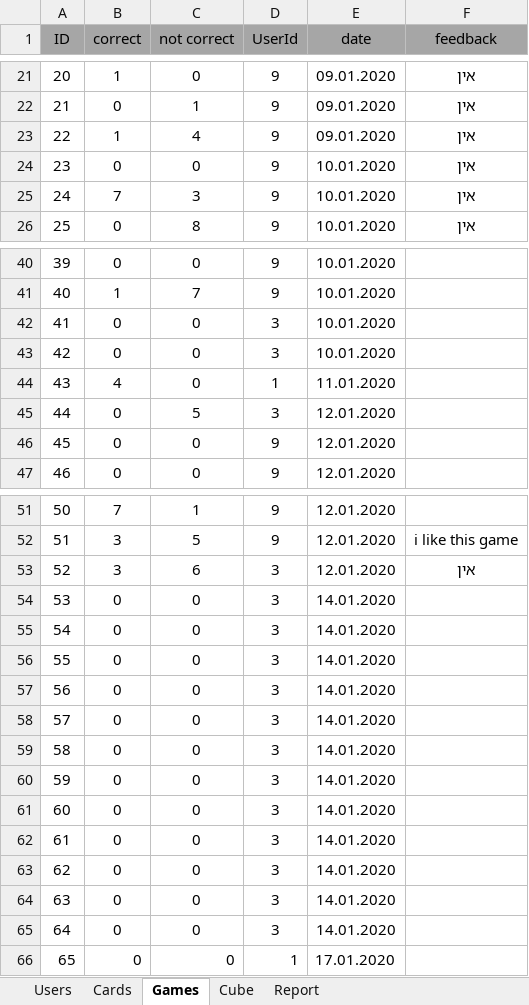
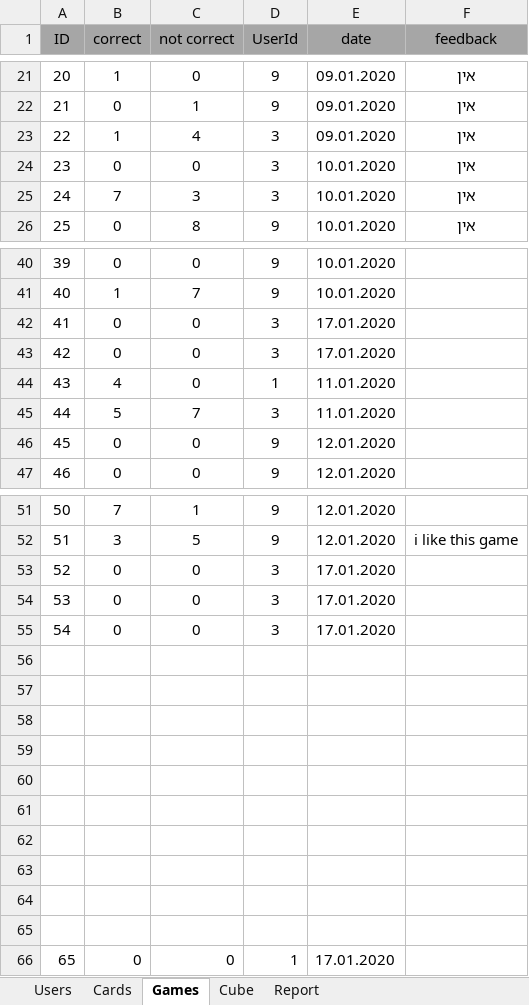
Before and after one commit to evghega/Collind, an Excel workbook: gameSQL.xlsx, sheet Games, drawn as a sheet; only a part is shown, gaps mark what is left out; values as stored, in another font and other column widths than the file's, no borders; the diff covers the shown part only; the diff names each change by its address in the sheet, - before the commit and + after, or states it on an @@ line.

Commit message:
Last Changed to UnitTesting. and resetUser func.

```diff
--- a/gameSQL.xlsx (sheet Games)
+++ b/gameSQL.xlsx (sheet Games)
-D23:D25 (UserId): 9
+D23:D25 (UserId): 3
-E42:E43 (date): 10.01.2020
+E42:E43 (date): 17.01.2020
-B45 (correct): 0
+B45 (correct): 5
-C45 (not correct): 5
+C45 (not correct): 7
-E45 (date): 12.01.2020
+E45 (date): 11.01.2020
-B53 (correct): 3
+B53 (correct): 0
-C53 (not correct): 6
+C53 (not correct): 0
-E53 (date): 12.01.2020
+E53 (date): 17.01.2020
-F53 (feedback): אין
+F53 (feedback): (empty)
-E54:E55 (date): 14.01.2020
+E54:E55 (date): 17.01.2020
-row 56: 55 | 0 | 0 | 3 | 14.01.2020
+row 56: (empty)
-row 57: 56 | 0 | 0 | 3 | 14.01.2020
+row 57: (empty)
-row 58: 57 | 0 | 0 | 3 | 14.01.2020
+row 58: (empty)
-row 59: 58 | 0 | 0 | 3 | 14.01.2020
+row 59: (empty)
-row 60: 59 | 0 | 0 | 3 | 14.01.2020
+row 60: (empty)
-row 61: 60 | 0 | 0 | 3 | 14.01.2020
+row 61: (empty)
-row 62: 61 | 0 | 0 | 3 | 14.01.2020
+row 62: (empty)
-row 63: 62 | 0 | 0 | 3 | 14.01.2020
+row 63: (empty)
-row 64: 63 | 0 | 0 | 3 | 14.01.2020
+row 64: (empty)
-row 65: 64 | 0 | 0 | 3 | 14.01.2020
+row 65: (empty)
```
Also changed, not shown: 1 edited cell elsewhere in this sheet, 2 other files.
